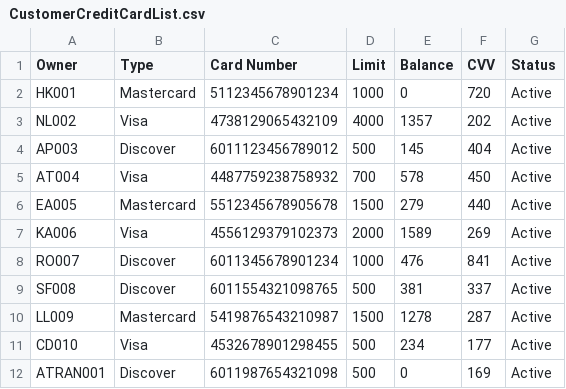
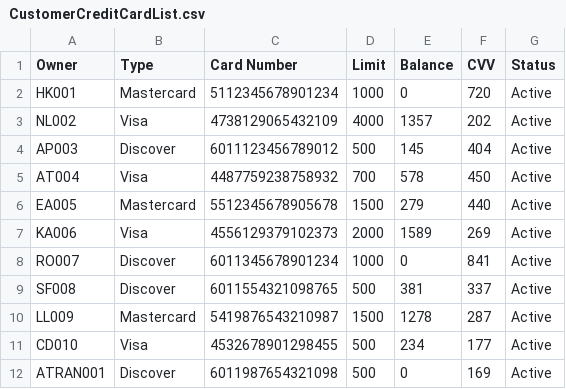
Before and after one commit to j-portillo1/CS335-Project-, a CSV file: CS335_BankManagement/data/CustomerCreditCardList.csv, drawn as a sheet.

Commit message:
credit card functionality

```diff
--- a/CS335_BankManagement/data/CustomerCreditCardList.csv
+++ b/CS335_BankManagement/data/CustomerCreditCardList.csv
@@ -7,3 +7,3 @@ EA005,Mastercard,5512345678905678,1500,279,440,Active
 KA006,Visa ,4556129379102373,2000,1589,269,Active	
-RO007,Discover,6011345678901234,1000,476,841,Active
+RO007,Discover,6011345678901234,1000,0,841,Active
 SF008,Discover,6011554321098765,500,381,337,Active
```
Also changed, not shown: CS335_BankManagement/data/CustomerList.csv, 5 other files.
